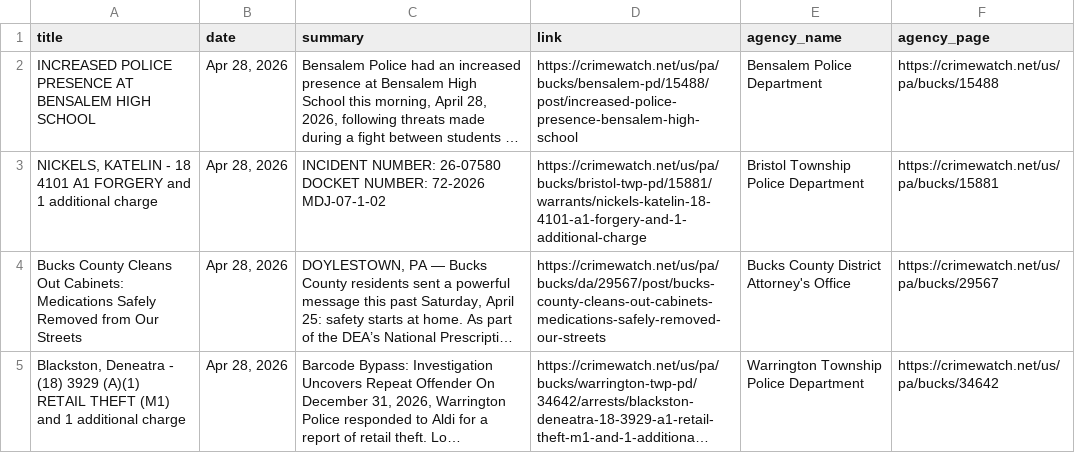
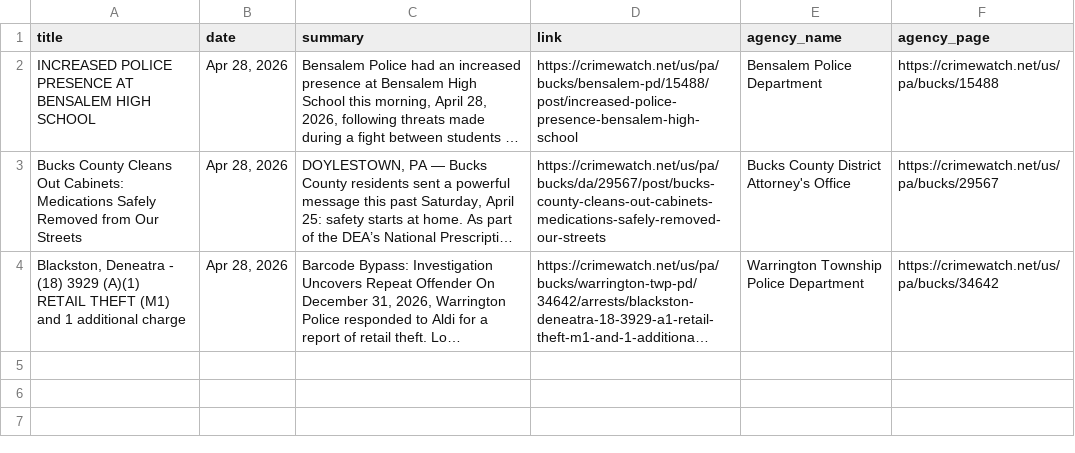
Before and after one commit to CUlleryUSATRepos/BucksCrimeWatchRepo, a CSV file: scripts/data/today_posts.csv, drawn as a sheet; long unchanged cells end in …; the diff names each change by its address in the sheet, - before the commit and + after, or states it on an @@ line.

Commit message:
Auto update CrimeWatch dashboard

```diff
--- a/scripts/data/today_posts.csv
+++ b/scripts/data/today_posts.csv
-row 3: NICKELS, KATELIN - 18 4101 A1 FORGERY and 1 additional charge | Apr 28, 2026 | INCIDENT NUMBER: 26-07580 DOCKET NUMBER: 72-2026 MDJ-07-1-02 | https://crimewatch.net/us/pa/bucks/bristol-twp-pd/15881/warrants/nickels-katelin-18-4101-a1-forgery-and-1-additional-charge | Bristol Township Police Department | https://crimewatch.net/us/pa/bucks/15881
```
Also changed, not shown: 1 other file.
